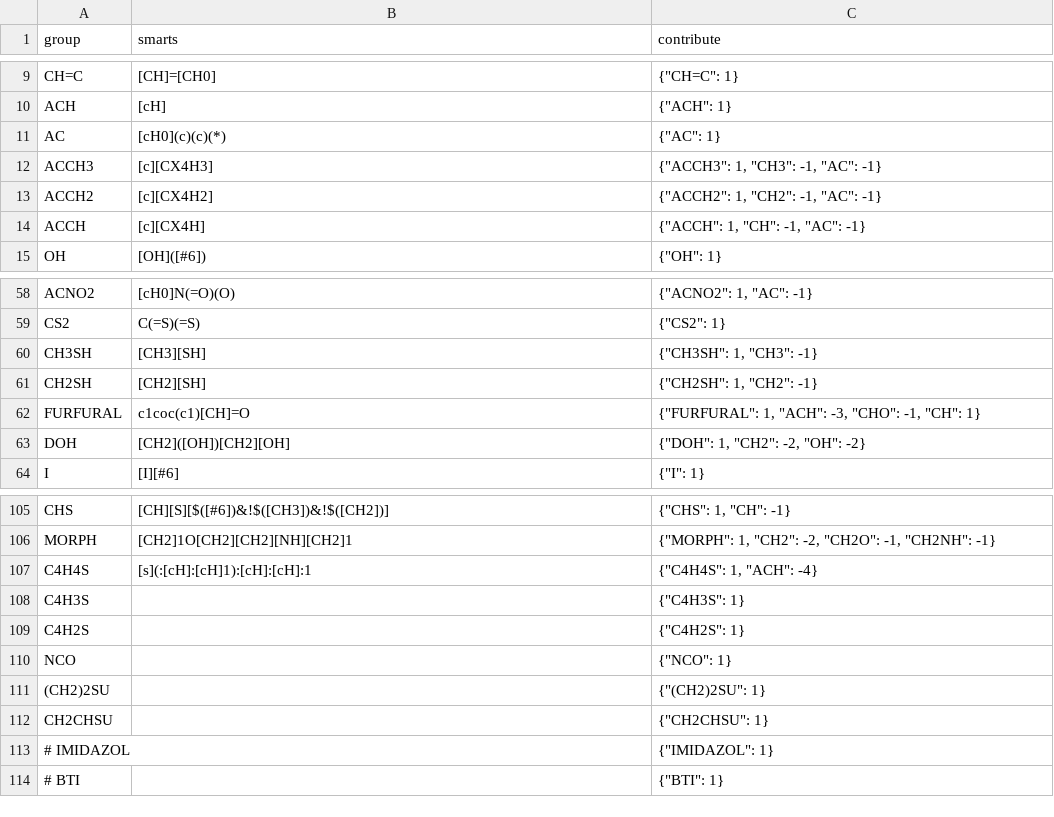
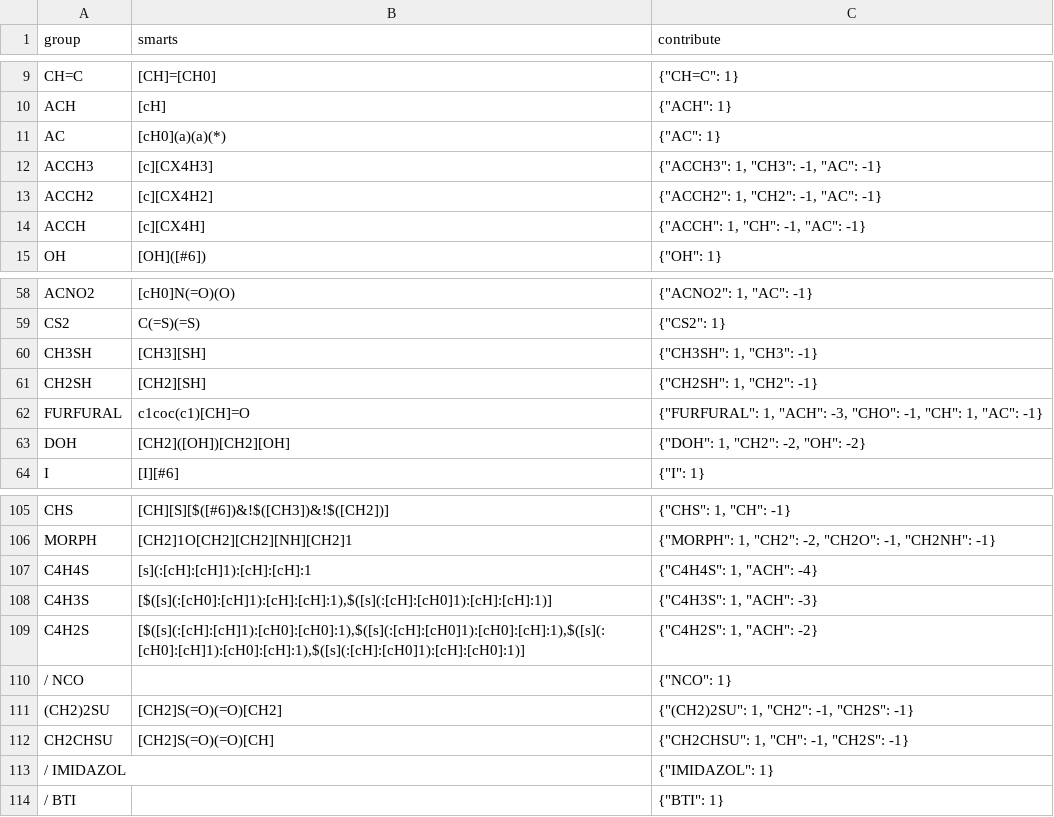
Before and after one commit to ipqa-research/ugropy, a CSV file: ugropy/groupscsv/unifac/unifac_subgroups.csv, drawn as a sheet; only a part is shown, gaps mark what is left out.

```diff
--- a/ugropy/groupscsv/unifac/unifac_subgroups.csv
+++ b/ugropy/groupscsv/unifac/unifac_subgroups.csv
@@ -10,3 +10,3 @@ CH=C|[CH]=[CH0]|"{""CH=C"": 1}"
 ACH|[cH]|"{""ACH"": 1}"
-AC|[cH0](c)(c)(*)|"{""AC"": 1}"
+AC|[cH0](a)(a)(*)|"{""AC"": 1}"
 ACCH3|[c][CX4H3]|"{""ACCH3"": 1, ""CH3"": -1, ""AC"": -1}"
@@ -61,3 +61,3 @@ CH3SH|[CH3][SH]|"{""CH3SH"": 1, ""CH3"": -1}"
 CH2SH|[CH2][SH]|"{""CH2SH"": 1, ""CH2"": -1}"
-FURFURAL|c1coc(c1)[CH]=O|"{""FURFURAL"": 1, ""ACH"": -3, ""CHO"": -1, ""CH"": 1}"
+FURFURAL|c1coc(c1)[CH]=O|"{""FURFURAL"": 1, ""ACH"": -3, ""CHO"": -1, ""CH"": 1, ""AC"": -1}"
 DOH|[CH2]([OH])[CH2][OH]|"{""DOH"": 1, ""CH2"": -2, ""OH"": -2}"
@@ -107,8 +107,8 @@ MORPH|[CH2]1O[CH2][CH2][NH][CH2]1|"{""MORPH"": 1, ""CH2"": -2, ""CH2O"": -1, ""C
 C4H4S|[s](:[cH]:[cH]1):[cH]:[cH]:1|"{""C4H4S"": 1, ""ACH"": -4}"
-C4H3S||"{""C4H3S"": 1}"
-C4H2S||"{""C4H2S"": 1}"
-NCO||"{""NCO"": 1}"
-(CH2)2SU||"{""(CH2)2SU"": 1}"
-CH2CHSU||"{""CH2CHSU"": 1}"
-# IMIDAZOL||"{""IMIDAZOL"": 1}"
-# BTI||"{""BTI"": 1}"
+C4H3S|[$([s](:[cH0]:[cH]1):[cH]:[cH]:1),$([s](:[cH]:[cH0]1):[cH]:[cH]:1)]|"{""C4H3S"": 1, ""ACH"": -3}"
+C4H2S|[$([s](:[cH]:[cH]1):[cH0]:[cH0]:1),$([s](:[cH]:[cH0]1):[cH0]:[cH]:1),$([s](:[cH0]:[cH]1):[cH0]:[cH]:1),$([s](:[cH]:[cH0]1):[cH]:[cH0]:1)]|"{""C4H2S"": 1, ""ACH"": -2}"
+/ NCO||"{""NCO"": 1}"
+(CH2)2SU|[CH2]S(=O)(=O)[CH2]|"{""(CH2)2SU"": 1, ""CH2"": -1, ""CH2S"": -1}"
+CH2CHSU|[CH2]S(=O)(=O)[CH]|"{""CH2CHSU"": 1, ""CH"": -1, ""CH2S"": -1}"
+/ IMIDAZOL||"{""IMIDAZOL"": 1}"
+/ BTI||"{""BTI"": 1}"
```
Also changed, not shown: ugropy/groupscsv/unifac/unifac_matrix.csv, 5 other files.
